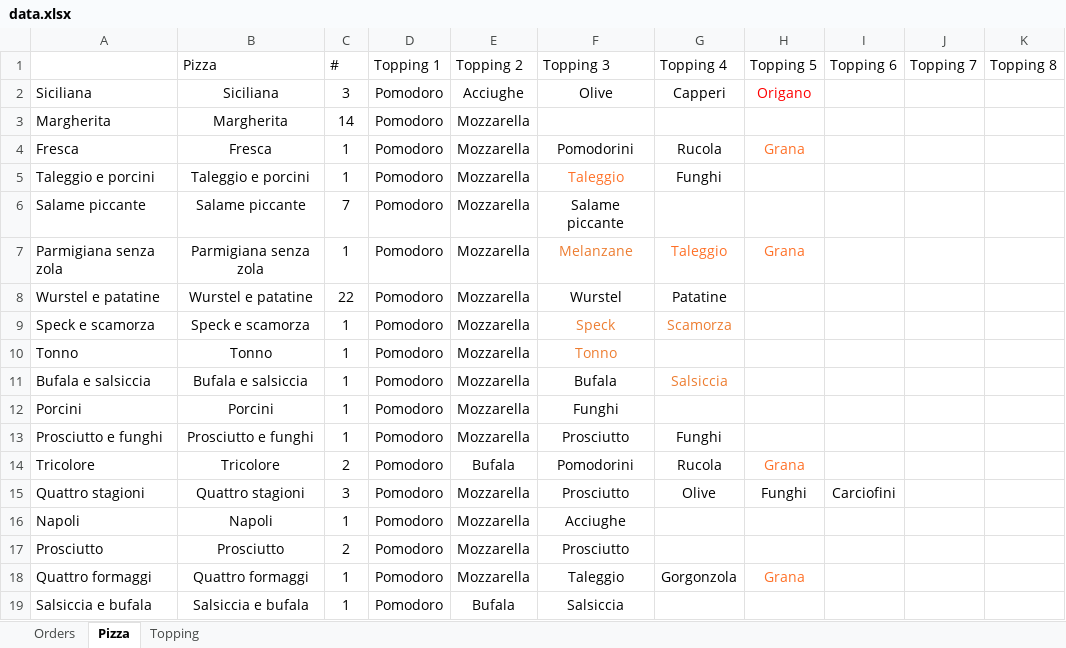
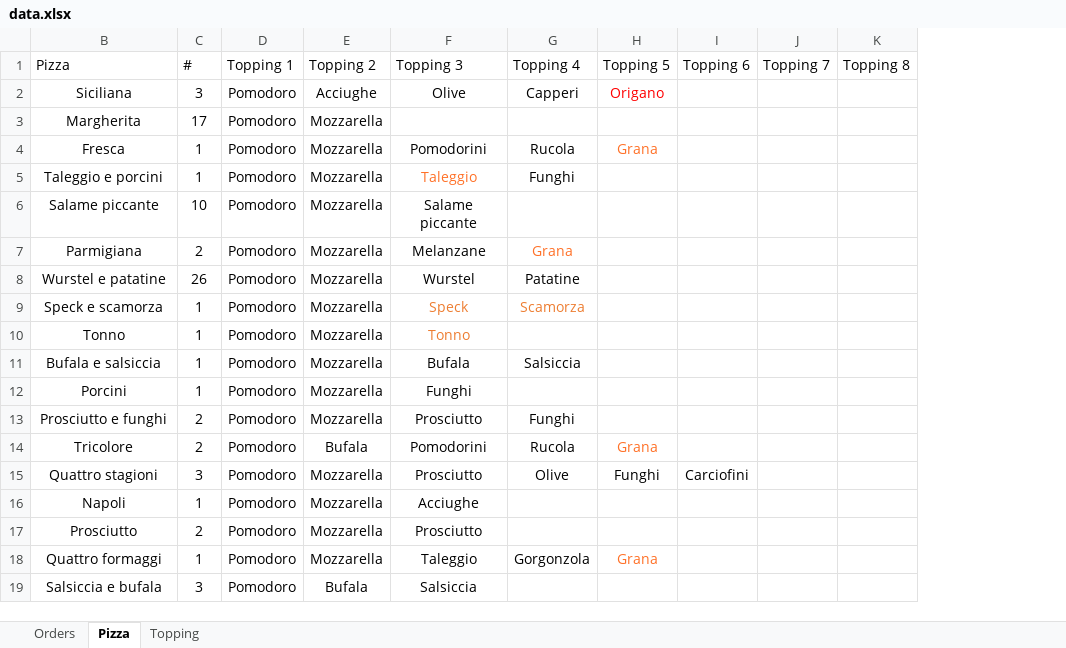
Before and after one commit to Luca-Pozzi/pizza_chart, an Excel workbook: data/data.xlsx, sheet Pizza, drawn as a sheet; only a part is shown; values as stored, in another font and other column widths than the file's, no borders; table styles not drawn; the diff names each change by its address in the sheet, - before the commit and + after, or states it on an @@ line.

```diff
--- a/data/data.xlsx (sheet Pizza)
+++ b/data/data.xlsx (sheet Pizza)
@@ column A hidden, rows 2-19: Siciliana | Margherita | Fresca | Taleggio e porcini | Salame piccante | Parmigiana senza zola | Wurstel e patatine | Speck e scamorza | Tonno | Bufala e salsiccia | Porcini | Prosciutto e funghi | Tricolore | Quattro stagioni | Napoli | Prosciutto | Quattro formaggi | Salsiccia e bufala @@
-C3 (#): 14
+C3 (#): 17
-C6 (#): 7
+C6 (#): 10
-B7 (Pizza): Parmigiana senza zola
+B7 (Pizza): Parmigiana
-C7 (#): 1
+C7 (#): 2
-F7 text colour: #ED7D31
+F7 text colour: black
-G7 (Topping 4): Taleggio
+G7 (Topping 4): Grana
-H7 (Topping 5): Grana
+H7 (Topping 5): (empty)
-C8 (#): 22
+C8 (#): 26
-G11 text colour: #ED7D31
+G11 text colour: black
-C13 (#): 1
+C13 (#): 2
-C19 (#): 1
+C19 (#): 3
```
Also changed, not shown: sheet Orders, hidden cells, 9 other files.
